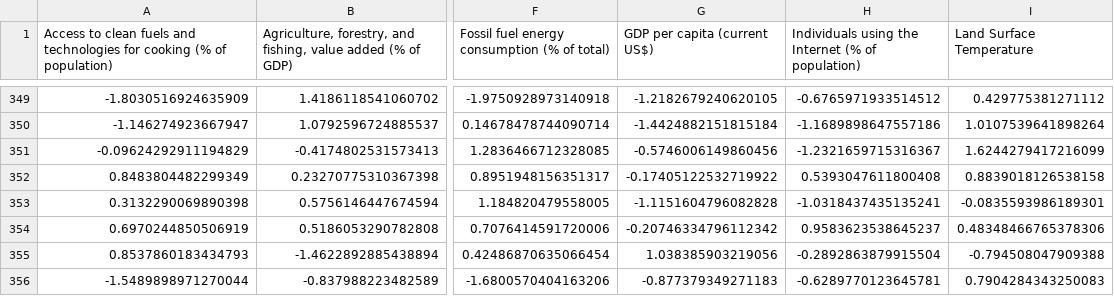
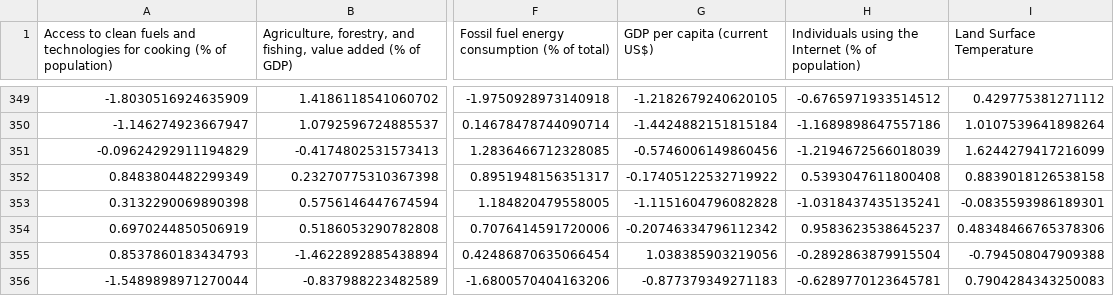
Before and after one commit to Nolhandm/Trabajo-de-Maestria, a CSV file: Objetivo 2 - Limpieza y selecion de caracteristicas/Preparation et selection des donnees/Pipeline B/Global/X/X_val.csv, drawn as a sheet; only a part is shown, gaps mark what is left out; the diff names each change by its address in the sheet, - before the commit and + after, or states it on an @@ line.

```diff
--- a/Objetivo 2 - Limpieza y selecion de caracteristicas/Preparation et selection des donnees/Pipeline B/Global/X/X_val.csv
+++ b/Objetivo 2 - Limpieza y selecion de caracteristicas/Preparation et selection des donnees/Pipeline B/Global/X/X_val.csv
-H351: -1.2321659715316367
+H351: -1.2194672566018039
```
Also changed, not shown: Objetivo 2 - Limpieza y selecion de caracteristicas/Preparation et selection des donnees/Pipeline B/Temporel/X/X_test_tempo.csv, Objetivo 2 - Limpieza y selecion de caracteristicas/Preparation et selection des donnees/Pipeline B/Temporel/X/X_train_tempo.csv, 3 other files.
